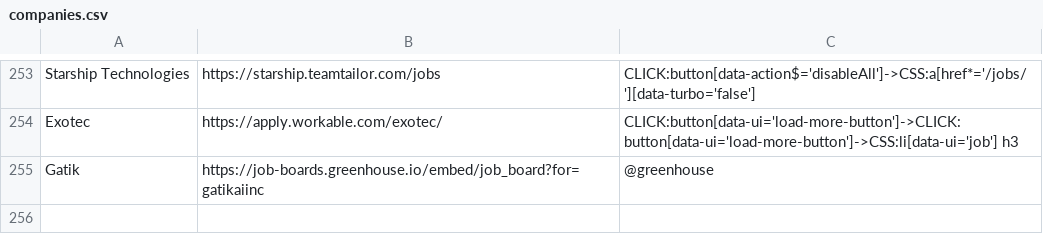
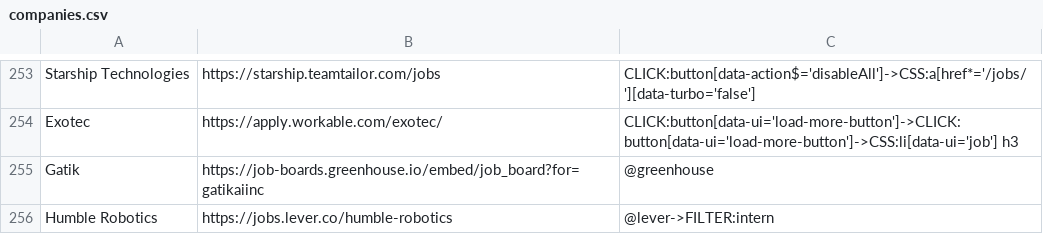
Before and after one commit to Ph1so/phlux2.0, a CSV file: companies.csv, drawn as a sheet; only a part is shown, gaps mark what is left out; the diff names each change by its address in the sheet, - before the commit and + after, or states it on an @@ line.

```diff
--- a/companies.csv
+++ b/companies.csv
+row 256: Humble Robotics | https://jobs.lever.co/humble-robotics | @lever->FILTER:intern
```
Also changed, not shown: 1 other file.
